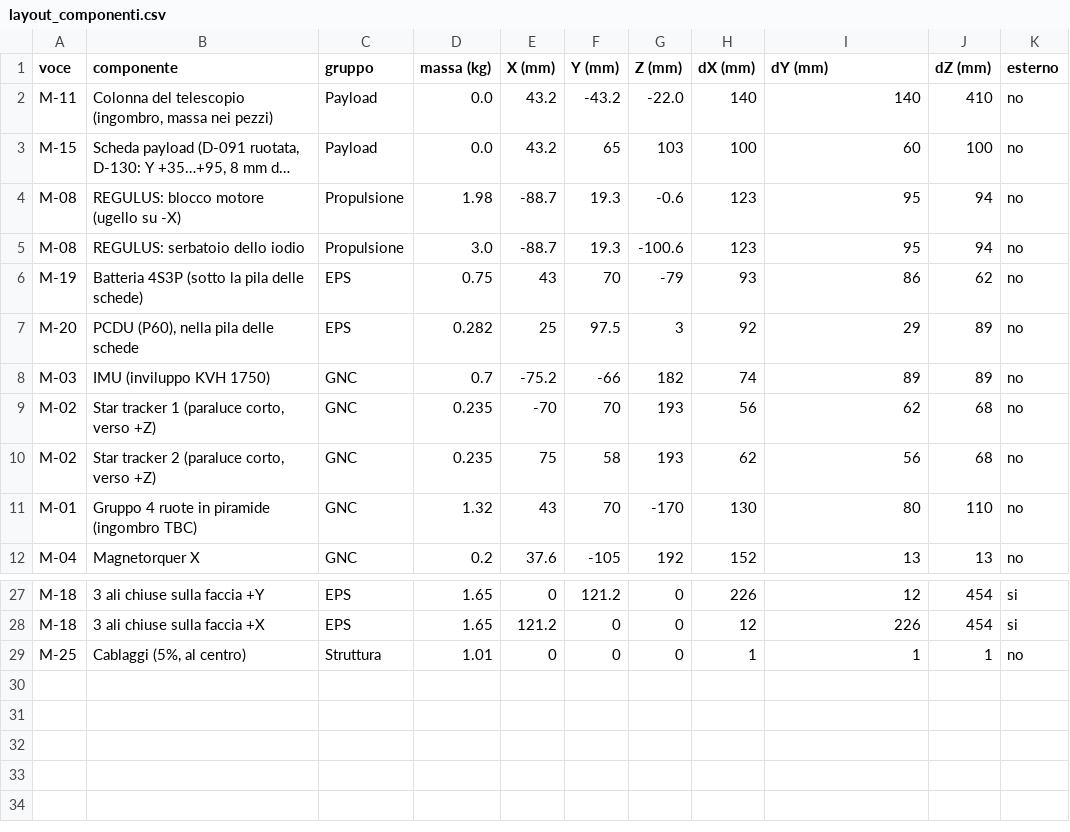
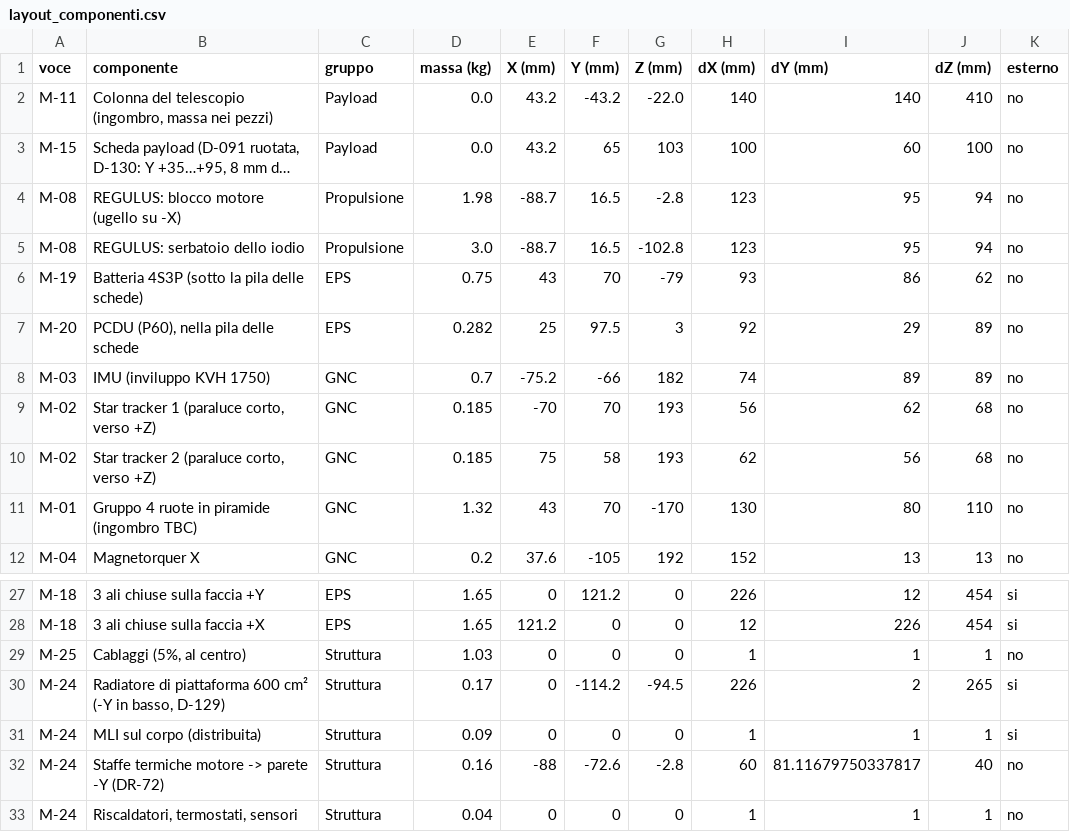
Before and after one commit to GiulianoPennacchioJ/PULSE-16u-cubesat, a CSV file: PULSE_Layout/A5.7/risultati/layout_componenti.csv, drawn as a sheet; only a part is shown, gaps mark what is left out; long unchanged cells end in …; the diff names each change by its address in the sheet, - before the commit and + after, or states it on an @@ line.

Commit message:
Update folder Layout

```diff
--- a/PULSE_Layout/A5.7/risultati/layout_componenti.csv
+++ b/PULSE_Layout/A5.7/risultati/layout_componenti.csv
-F4:F5 (Y (mm)): 19.3
+F4:F5 (Y (mm)): 16.5
-G4 (Z (mm)): -0.6
+G4 (Z (mm)): -2.8
-G5 (Z (mm)): -100.6
+G5 (Z (mm)): -102.8
-D9:D10 (massa (kg)): 0.235
+D9:D10 (massa (kg)): 0.185
-D29 (massa (kg)): 1.01
+D29 (massa (kg)): 1.03
+row 30: M-24 | Radiatore di piattaforma 600 cm² (-Y in basso, D-129) | Struttura | 0.17 | 0 | -114.2 | -94.5 | 226 | 2 | 265 | si
+row 31: M-24 | MLI sul corpo (distribuita) | Struttura | 0.09 | 0 | 0 | 0 | 1 | 1 | 1 | si
+row 32: M-24 | Staffe termiche motore -> parete -Y (DR-72) | Struttura | 0.16 | -88 | -72.6 | -2.8 | 60 | 81.11679750337817 | 40 | no
+row 33: M-24 | Riscaldatori, termostati, sensori | Struttura | 0.04 | 0 | 0 | 0 | 1 | 1 | 1 | no
```
Also changed, not shown: PULSE_Layout/A5.7/risultati/layout_componenti_L1b.csv, PULSE_Layout/A5.7/risultati/layout_componenti_W1_ali_aperte.csv, 10 other files.
